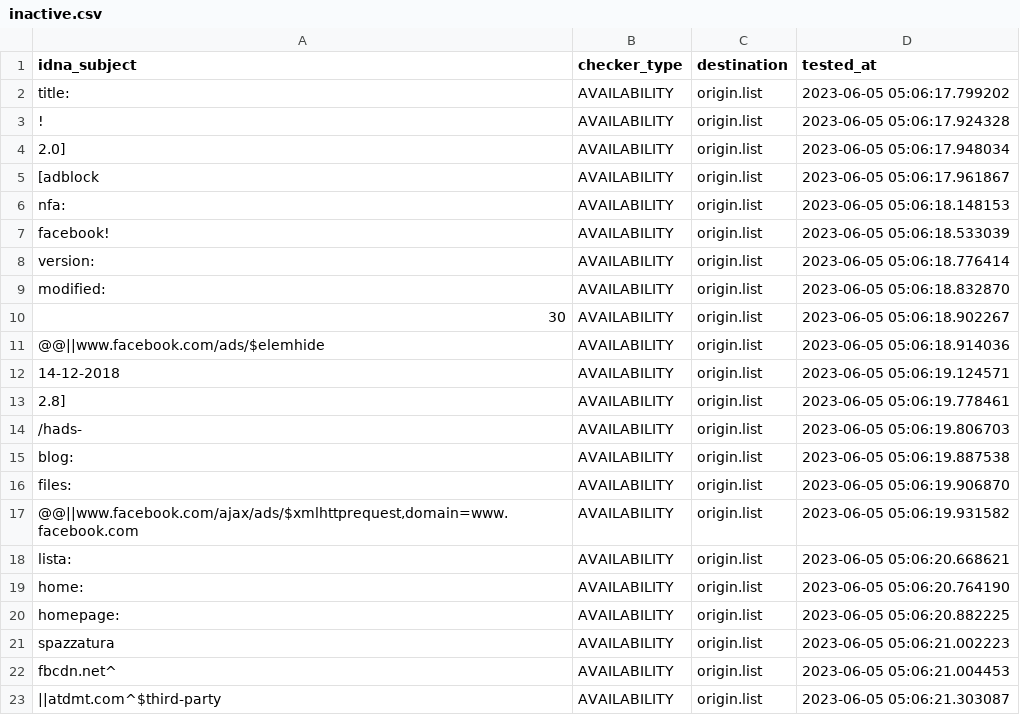
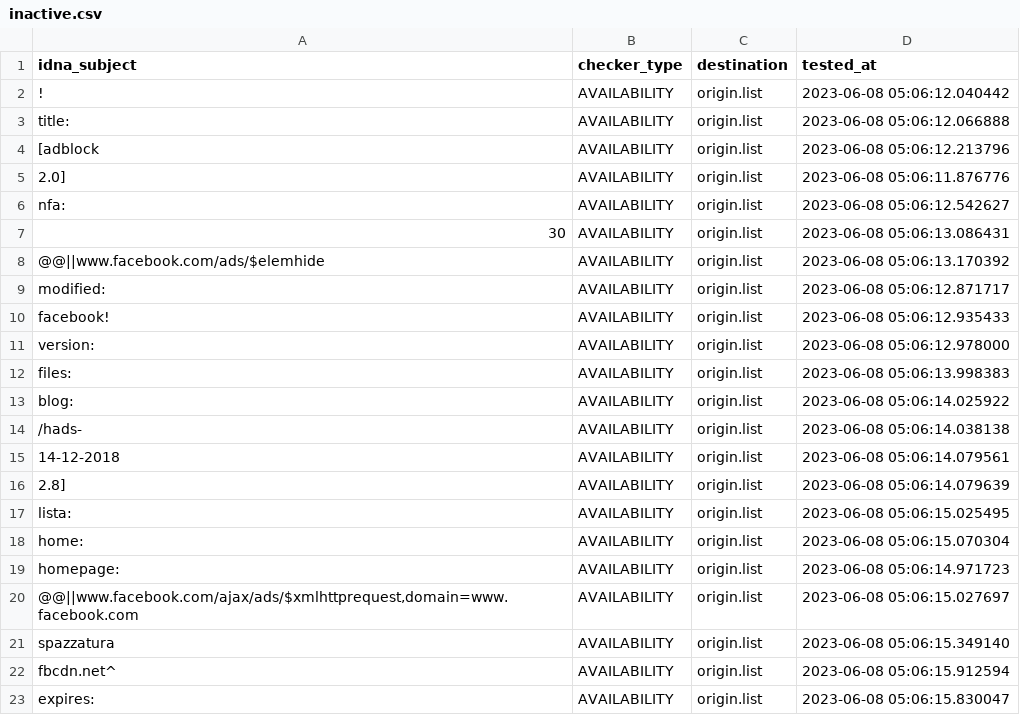
Before and after one commit to dead-hosts/xfiles_facebook_git_gioxx, a CSV file: .pyfunceble/inactive.csv, drawn as a sheet; only a part is shown; the diff covers the shown part only.

Commit message:
[Final/Result][Dead-Hosts::xfiles_facebook_git_gioxx] [GHA skip]
6_2OVjRkcxGeXS2lEcjch_lz

```diff
--- a/.pyfunceble/inactive.csv
+++ b/.pyfunceble/inactive.csv
@@ -1,23 +1,23 @@
 idna_subject,checker_type,destination,tested_at
-title:,AVAILABILITY,origin.list,2023-06-05 05:06:17.799202
-!,AVAILABILITY,origin.list,2023-06-05 05:06:17.924328
-2.0],AVAILABILITY,origin.list,2023-06-05 05:06:17.948034
-[adblock,AVAILABILITY,origin.list,2023-06-05 05:06:17.961867
-nfa:,AVAILABILITY,origin.list,2023-06-05 05:06:18.148153
-facebook!,AVAILABILITY,origin.list,2023-06-05 05:06:18.533039
-version:,AVAILABILITY,origin.list,2023-06-05 05:06:18.776414
-modified:,AVAILABILITY,origin.list,2023-06-05 05:06:18.832870
-30,AVAILABILITY,origin.list,2023-06-05 05:06:18.902267
-@@||www.facebook.com/ads/$elemhide,AVAILABILITY,origin.list,2023-06-05 05:06:18.914036
-14-12-2018,AVAILABILITY,origin.list,2023-06-05 05:06:19.124571
-2.8],AVAILABILITY,origin.list,2023-06-05 05:06:19.778461
-/hads-,AVAILABILITY,origin.list,2023-06-05 05:06:19.806703
-blog:,AVAILABILITY,origin.list,2023-06-05 05:06:19.887538
-files:,AVAILABILITY,origin.list,2023-06-05 05:06:19.906870
-"@@||www.facebook.com/ajax/ads/$xmlhttprequest,domain=www.facebook.com",AVAILABILITY,origin.list,2023-06-05 05:06:19.931582
-lista:,AVAILABILITY,origin.list,2023-06-05 05:06:20.668621
-home:,AVAILABILITY,origin.list,2023-06-05 05:06:20.764190
-homepage:,AVAILABILITY,origin.list,2023-06-05 05:06:20.882225
-spazzatura,AVAILABILITY,origin.list,2023-06-05 05:06:21.002223
-fbcdn.net^,AVAILABILITY,origin.list,2023-06-05 05:06:21.004453
-||atdmt.com^$third-party,AVAILABILITY,origin.list,2023-06-05 05:06:21.303087
+!,AVAILABILITY,origin.list,2023-06-08 05:06:12.040442
+title:,AVAILABILITY,origin.list,2023-06-08 05:06:12.066888
+[adblock,AVAILABILITY,origin.list,2023-06-08 05:06:12.213796
+2.0],AVAILABILITY,origin.list,2023-06-08 05:06:11.876776
+nfa:,AVAILABILITY,origin.list,2023-06-08 05:06:12.542627
+30,AVAILABILITY,origin.list,2023-06-08 05:06:13.086431
+@@||www.facebook.com/ads/$elemhide,AVAILABILITY,origin.list,2023-06-08 05:06:13.170392
+modified:,AVAILABILITY,origin.list,2023-06-08 05:06:12.871717
+facebook!,AVAILABILITY,origin.list,2023-06-08 05:06:12.935433
+version:,AVAILABILITY,origin.list,2023-06-08 05:06:12.978000
+files:,AVAILABILITY,origin.list,2023-06-08 05:06:13.998383
+blog:,AVAILABILITY,origin.list,2023-06-08 05:06:14.025922
+/hads-,AVAILABILITY,origin.list,2023-06-08 05:06:14.038138
+14-12-2018,AVAILABILITY,origin.list,2023-06-08 05:06:14.079561
+2.8],AVAILABILITY,origin.list,2023-06-08 05:06:14.079639
+lista:,AVAILABILITY,origin.list,2023-06-08 05:06:15.025495
+home:,AVAILABILITY,origin.list,2023-06-08 05:06:15.070304
+homepage:,AVAILABILITY,origin.list,2023-06-08 05:06:14.971723
+"@@||www.facebook.com/ajax/ads/$xmlhttprequest,domain=www.facebook.com",AVAILABILITY,origin.list,2023-06-08 05:06:15.027697
+spazzatura,AVAILABILITY,origin.list,2023-06-08 05:06:15.349140
+fbcdn.net^,AVAILABILITY,origin.list,2023-06-08 05:06:15.912594
+expires:,AVAILABILITY,origin.list,2023-06-08 05:06:15.830047
```
Also changed, not shown: 3 added rows, 3 removed rows and 7 edited cells elsewhere in this file, 7 other files.
